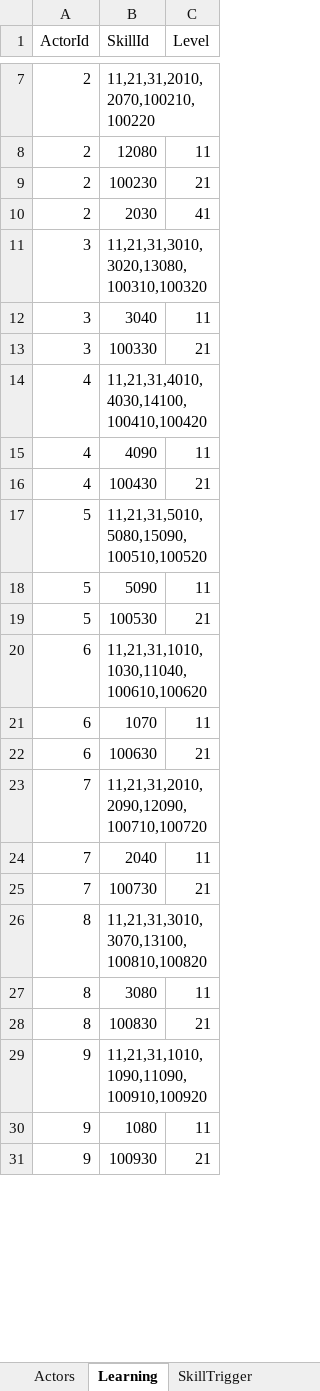
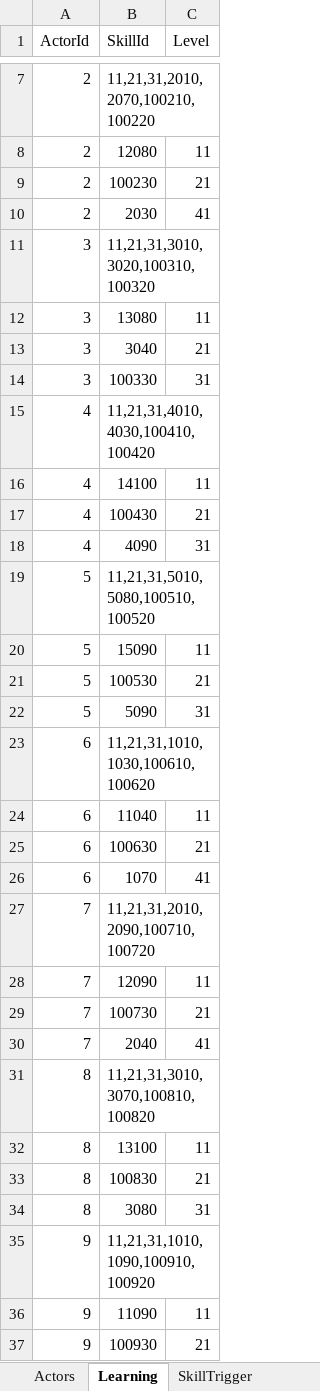
Before and after one commit to seedsclaft/unity, an Excel workbook: Assets/Data/Actors.xlsx, sheet Learning, drawn as a sheet; only a part is shown, gaps mark what is left out; values as stored, in another font and other column widths than the file's, no borders; addresses are those after the commit; the diff covers the shown part only; the diff names each change by its address in the sheet, - before the commit and + after, or states it on an @@ line.

```diff
--- a/Assets/Data/Actors.xlsx (sheet Learning)
+++ b/Assets/Data/Actors.xlsx (sheet Learning)
-B11 (SkillId): 11,21,31,3010,3020,13080,100310,100320
+B11 (SkillId): 11,21,31,3010,3020,100310,100320
+row 12: 3 | 13080 | 11
-C13 (Level): 11
+C13 (Level): 21
-C14 (Level): 21
+C14 (Level): 31
-B15 (SkillId): 11,21,31,4010,4030,14100,100410,100420
+B15 (SkillId): 11,21,31,4010,4030,100410,100420
-B16 (SkillId): 4090
+B16 (SkillId): 14100
+row 18: 4 | 4090 | 31
-B19 (SkillId): 11,21,31,5010,5080,15090,100510,100520
+B19 (SkillId): 11,21,31,5010,5080,100510,100520
-B20 (SkillId): 5090
+B20 (SkillId): 15090
+row 22: 5 | 5090 | 31
-B23 (SkillId): 11,21,31,1010,1030,11040,100610,100620
+B23 (SkillId): 11,21,31,1010,1030,100610,100620
-B24 (SkillId): 1070
+B24 (SkillId): 11040
+row 26: 6 | 1070 | 41
-B27 (SkillId): 11,21,31,2010,2090,12090,100710,100720
+B27 (SkillId): 11,21,31,2010,2090,100710,100720
-B28 (SkillId): 2040
+B28 (SkillId): 12090
+row 30: 7 | 2040 | 41
-B31 (SkillId): 11,21,31,3010,3070,13100,100810,100820
+B31 (SkillId): 11,21,31,3010,3070,100810,100820
-B32 (SkillId): 3080
+B32 (SkillId): 13100
+row 34: 8 | 3080 | 31
-B35 (SkillId): 11,21,31,1010,1090,11090,100910,100920
+B35 (SkillId): 11,21,31,1010,1090,100910,100920
-B36 (SkillId): 1080
+B36 (SkillId): 11090
```
Also changed, not shown: 3 added rows and 4 edited cells elsewhere in this sheet, sheet SkillTrigger, Assets/Data/Skills.xlsx, Assets/Data/Stages.xlsx, 14 other files.
